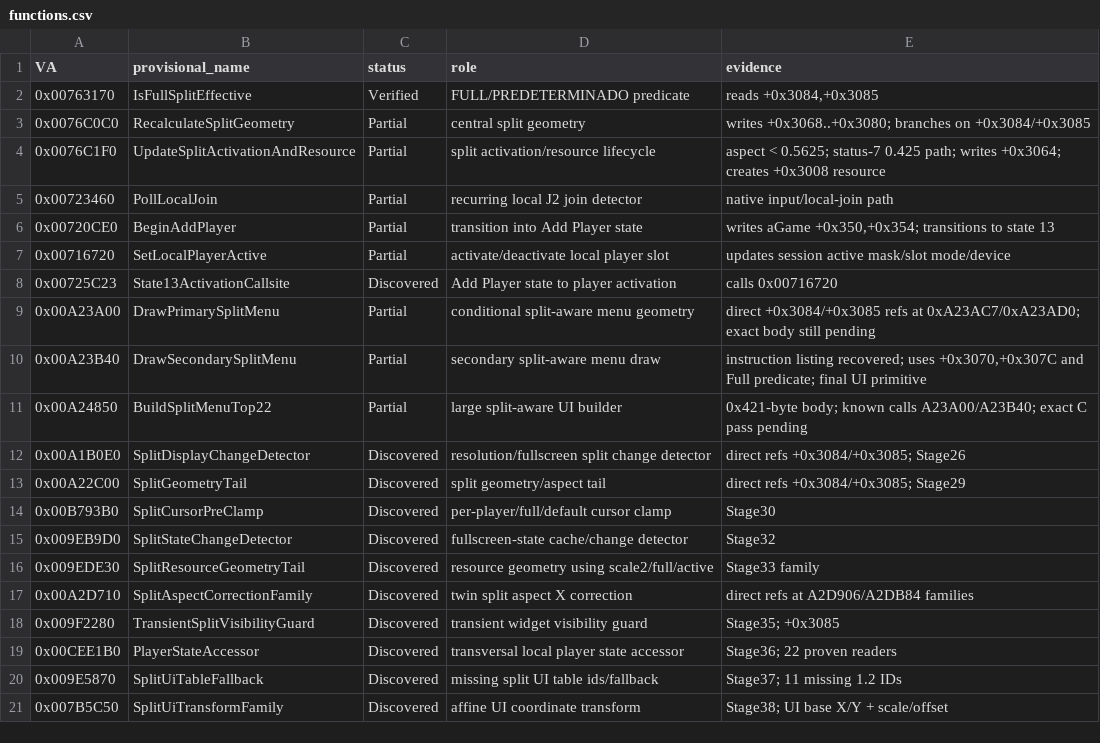
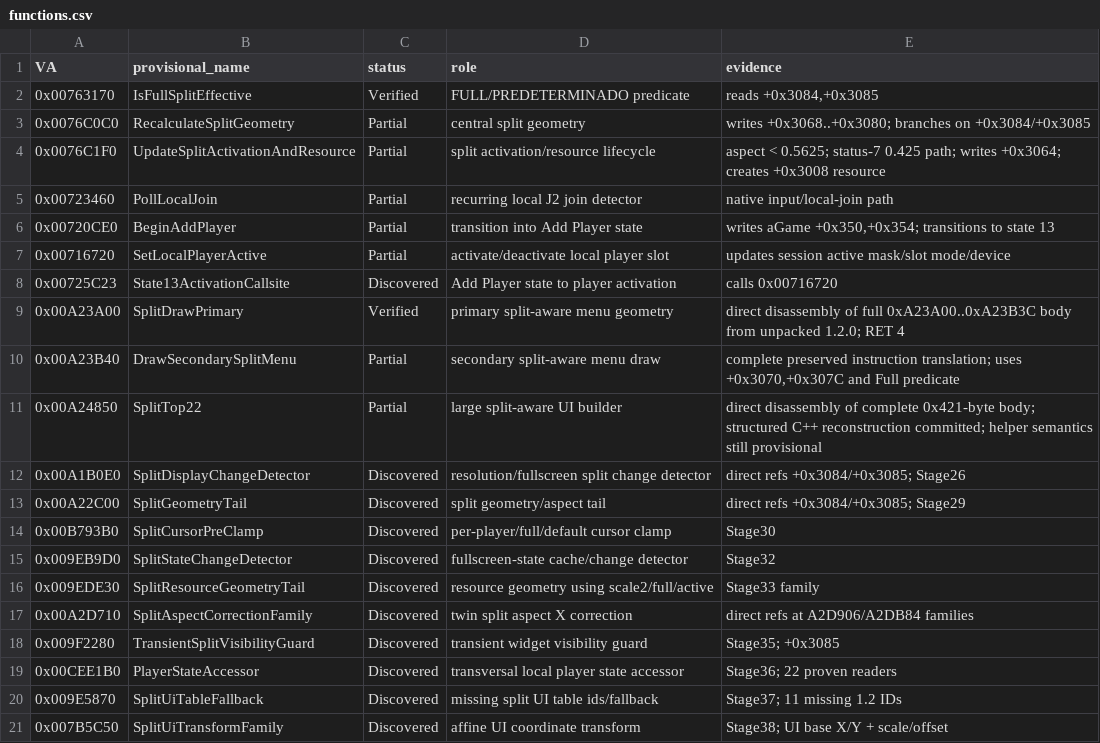
Before and after one commit to Putxo/Biohazard-V-1.2.0-splitscreen, a CSV file: analysis/functions.csv, drawn as a sheet.

Commit message:
Mark direct A23A00 decomp verified and top22 reconstructed

```diff
--- a/analysis/functions.csv
+++ b/analysis/functions.csv
@@ -8,5 +8,5 @@ VA,provisional_name,status,role,evidence
 0x00725C23,State13ActivationCallsite,Discovered,Add Player state to player activation,"calls 0x00716720"
-0x00A23A00,DrawPrimarySplitMenu,Partial,conditional split-aware menu geometry,"direct +0x3084/+0x3085 refs at 0xA23AC7/0xA23AD0; exact body still pending"
-0x00A23B40,DrawSecondarySplitMenu,Partial,secondary split-aware menu draw,"instruction listing recovered; uses +0x3070,+0x307C and Full predicate; final UI primitive"
-0x00A24850,BuildSplitMenuTop22,Partial,large split-aware UI builder,"0x421-byte body; known calls A23A00/A23B40; exact C pass pending"
+0x00A23A00,SplitDrawPrimary,Verified,primary split-aware menu geometry,"direct disassembly of full 0xA23A00..0xA23B3C body from unpacked 1.2.0; RET 4"
+0x00A23B40,DrawSecondarySplitMenu,Partial,secondary split-aware menu draw,"complete preserved instruction translation; uses +0x3070,+0x307C and Full predicate"
+0x00A24850,SplitTop22,Partial,large split-aware UI builder,"direct disassembly of complete 0x421-byte body; structured C++ reconstruction committed; helper semantics still provisional"
 0x00A1B0E0,SplitDisplayChangeDetector,Discovered,resolution/fullscreen split change detector,"direct refs +0x3084/+0x3085; Stage26"
```
